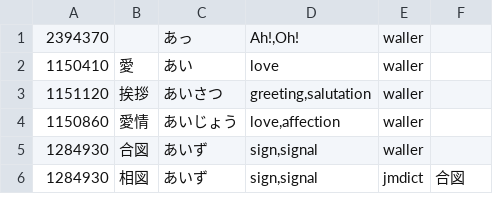
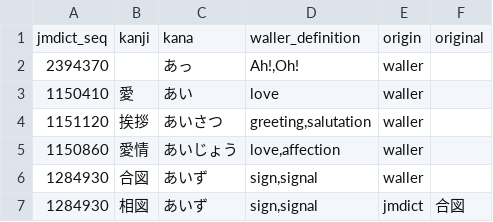
Before and after one commit to stephenmk/yomichan-jlpt-vocab, a CSV file: n3.csv, drawn as a sheet; only a part is shown; the diff names each change by its address in the sheet, - before the commit and + after, or states it on an @@ line.

```diff
--- a/n3.csv
+++ b/n3.csv
+row 1: jmdict_seq | kanji | kana | waller_definition | origin | original
```
Also changed, not shown: n4.csv, n5.csv.
